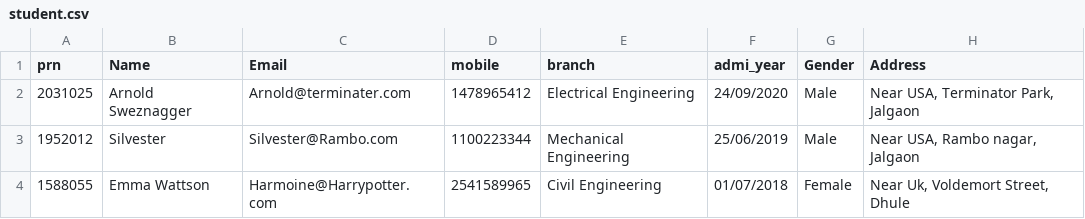
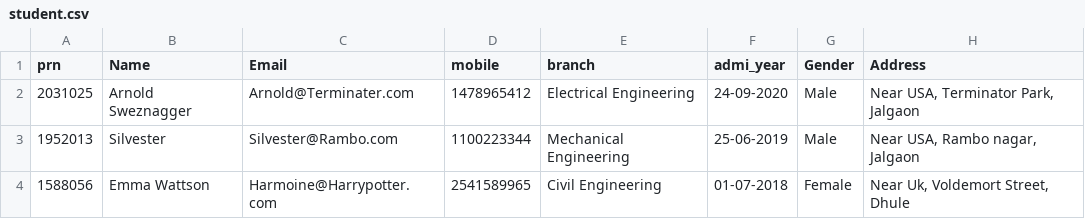
Before and after one commit to New-Byte/Library_System, a CSV file: Data/student.csv, drawn as a sheet.

```diff
--- a/Data/student.csv
+++ b/Data/student.csv
@@ -1,4 +1,4 @@
 prn,Name,Email,mobile,branch,admi_year,Gender,Address
-2031025,Arnold Sweznagger,Arnold@terminater.com,1478965412,Electrical Engineering,24/09/2020,Male,"Near USA, Terminator Park, Jalgaon"
-1952012,Silvester ,Silvester@Rambo.com,1100223344,Mechanical Engineering,25/06/2019,Male,"Near USA, Rambo nagar, Jalgaon"
-1588055,Emma Wattson,Harmoine@Harrypotter.com,2541589965,Civil Engineering,01/07/2018,Female,"Near Uk, Voldemort Street, Dhule"
+2031025,Arnold Sweznagger,Arnold@Terminater.com,1478965412,Electrical Engineering,24-09-2020,Male,"Near USA, Terminator Park, Jalgaon"
+1952013,Silvester ,Silvester@Rambo.com,1100223344,Mechanical Engineering,25-06-2019,Male,"Near USA, Rambo nagar, Jalgaon"
+1588056,Emma Wattson,Harmoine@Harrypotter.com,2541589965,Civil Engineering,01-07-2018,Female,"Near Uk, Voldemort Street, Dhule"
```
Also changed, not shown: 4 other files.
